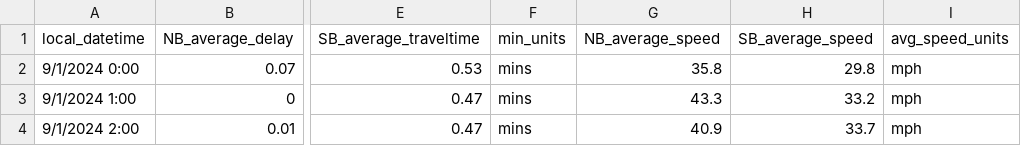
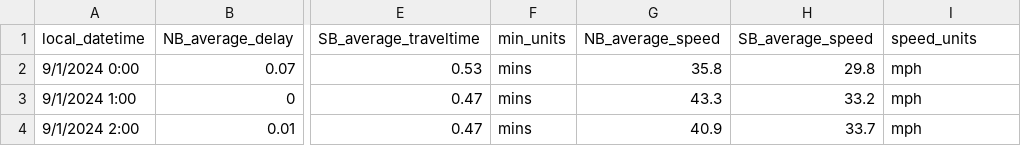
Before and after one commit to chrquija/Advantec-Dashboard-app, a CSV file: hwy111_to_ave52/DELAY_TRAVELTIME_SPEED_byintersection/1_2_NSB_Ave52_CalleTampico_WashSt_1hr_septojuly.csv, drawn as a sheet; only a part is shown, gaps mark what is left out; the diff names each change by its address in the sheet, - before the commit and + after, or states it on an @@ line.

Commit message:
Update 1_2_NSB_Ave52_CalleTampico_WashSt_1hr_septojuly.csv

```diff
--- a/hwy111_to_ave52/DELAY_TRAVELTIME_SPEED_byintersection/1_2_NSB_Ave52_CalleTampico_WashSt_1hr_septojuly.csv
+++ b/hwy111_to_ave52/DELAY_TRAVELTIME_SPEED_byintersection/1_2_NSB_Ave52_CalleTampico_WashSt_1hr_septojuly.csv
-I1: avg_speed_units
+I1: speed_units
```
